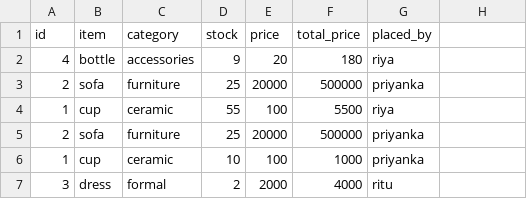
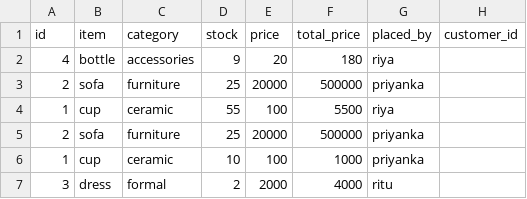
Before and after one commit to priyanka571/E-commerce, a CSV file: order.csv, drawn as a sheet.

```diff
--- a/order.csv
+++ b/order.csv
@@ -1,2 +1,2 @@
-id,item,category,stock,price,total_price,placed_by
+id,item,category,stock,price,total_price,placed_by,customer_id
 4,bottle,accessories,9,20,180,riya
```
Also changed, not shown: 6 other files.
